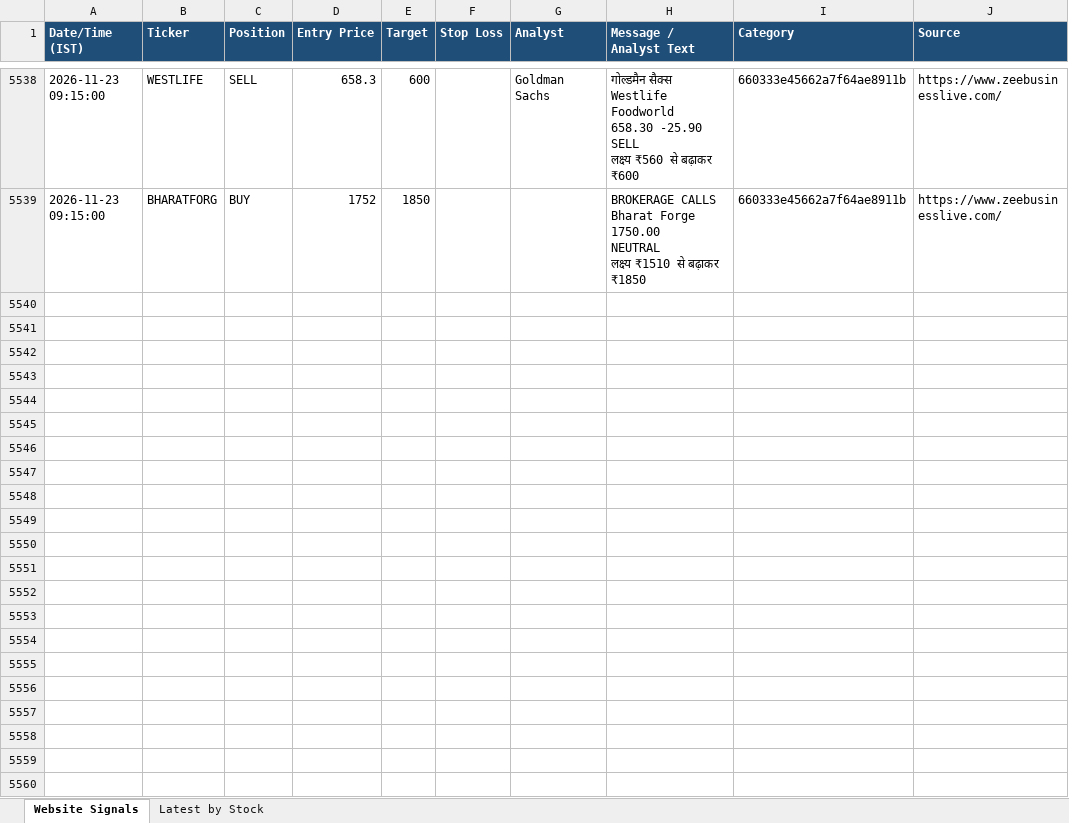
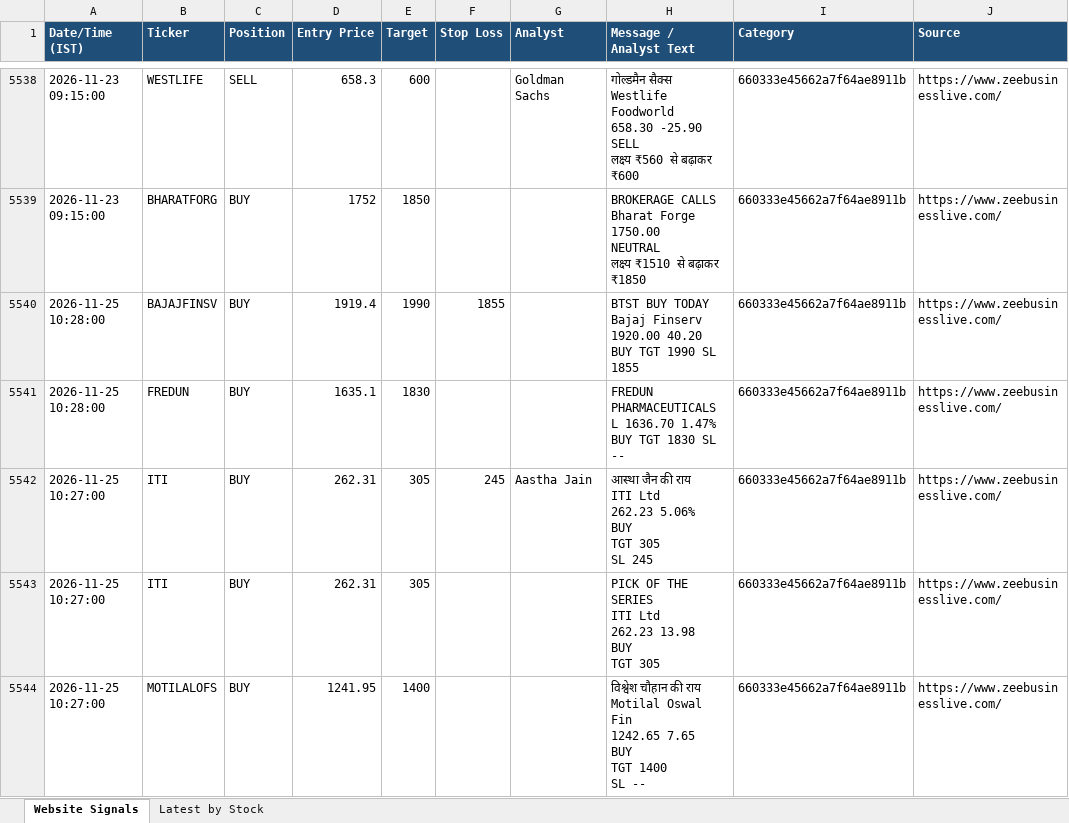
Before and after one commit to AumS0910/new_signals, an Excel workbook: zeebiz_live_stocks.xlsx, sheet Website Signals, drawn as a sheet; only a part is shown, gaps mark what is left out; values as stored, in another font and other column widths than the file's, no borders; ↵ is a line break in a cell; the diff covers the shown part only; the diff names each change by its address in the sheet, - before the commit and + after, or states it on an @@ line.

```diff
--- a/zeebiz_live_stocks.xlsx (sheet Website Signals)
+++ b/zeebiz_live_stocks.xlsx (sheet Website Signals)
+row 5540: 2026-11-25 10:28:00 | BAJAJFINSV | BUY | 1919.4 | 1990 | 1855 |  | BTST BUY TODAY Bajaj Finserv 1920.00 40.20 BUY TGT 1990 SL 1855 | 660333e45662a7f64ae8911b | https://www.zeebusinesslive.com/
+row 5541: 2026-11-25 10:28:00 | FREDUN | BUY | 1635.1 | 1830 |  |  | FREDUN PHARMACEUTICALS L 1636.70 1.47% BUY TGT 1830 SL -- | 660333e45662a7f64ae8911b | https://www.zeebusinesslive.com/
+row 5542: 2026-11-25 10:27:00 | ITI | BUY | 262.31 | 305 | 245 | Aastha Jain | आस्था जैन की राय ↵ ITI Ltd ↵ 262.23 5.06% ↵ BUY ↵ TGT 305 ↵ SL 245 | 660333e45662a7f64ae8911b | https://www.zeebusinesslive.com/
+row 5543: 2026-11-25 10:27:00 | ITI | BUY | 262.31 | 305 |  |  | PICK OF THE SERIES ↵ ITI Ltd ↵ 262.23 13.98 ↵ BUY ↵ TGT 305 | 660333e45662a7f64ae8911b | https://www.zeebusinesslive.com/
+row 5544: 2026-11-25 10:27:00 | MOTILALOFS | BUY | 1241.95 | 1400 |  |  | विश्वेश चौहान की राय ↵ Motilal Oswal Fin ↵ 1242.65 7.65 ↵ BUY ↵ TGT 1400 ↵ SL -- | 660333e45662a7f64ae8911b | https://www.zeebusinesslive.com/
```
Also changed, not shown: 125 added rows elsewhere in this sheet.
